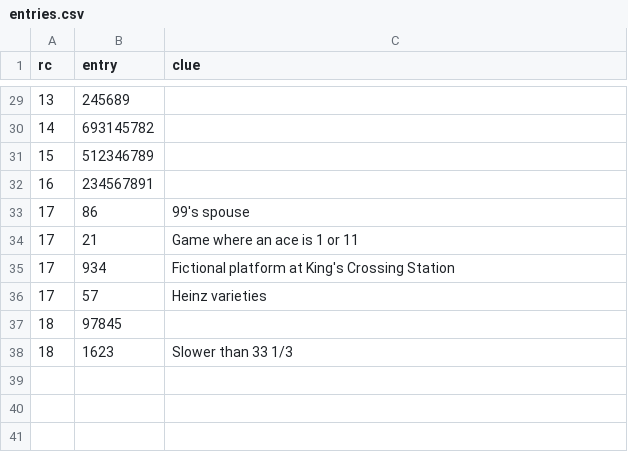
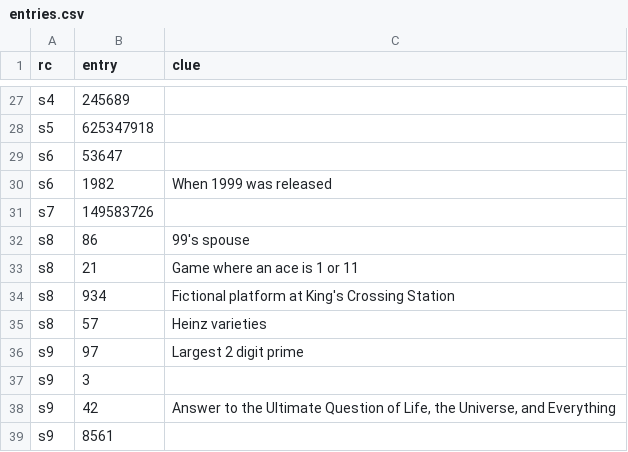
Before and after one commit to pmean/talks, a CSV file: sudoku/entries.csv, drawn as a sheet; only a part is shown, gaps mark what is left out; the diff covers the shown part only.

```diff
--- a/sudoku/entries.csv
+++ b/sudoku/entries.csv
@@ -29,10 +27,13 @@
-13,245689,""
-14,693145782,""
-15,512346789,""
-16,234567891,""
-17,86,"99's spouse"
-17,21,"Game where an ace is 1 or 11"
-17,934, "Fictional platform at King's Crossing Station"
-17,57, "Heinz varieties"
-18,97845,""
-18,1623,"Slower than 33 1/3"
+"s4",245689,""
+"s5",625347918,""
+"s6",53647,""
+"s6",1982,"When 1999 was released"
+"s7",149583726,""
+"s8",86,"99's spouse"
+"s8",21,"Game where an ace is 1 or 11"
+"s8",934, "Fictional platform at King's Crossing Station"
+"s8",57, "Heinz varieties"
+"s9",97,"Largest 2 digit prime"
+"s9",3,""
+"s9",42,"Answer to the Ultimate Question of Life, the Universe, and Everything"
+"s9",8561,""
```
Also changed, not shown: 9 added rows, 11 removed rows and 16 edited cells elsewhere in this file, 2 other files.
